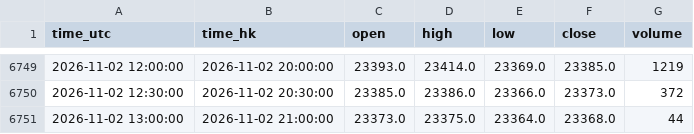
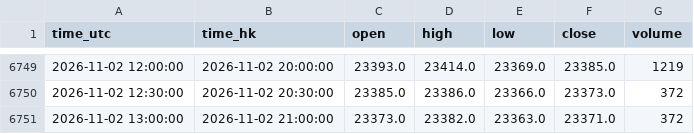
Before and after one commit to ronaldo8282/rs-us-daily, a CSV file: docs/tpo/data/HSIF_HKEX_HSI1_30m.csv, drawn as a sheet; only a part is shown, gaps mark what is left out.

Commit message:
tpo(hsif): live 30m session update 2026-11-02

```diff
--- a/docs/tpo/data/HSIF_HKEX_HSI1_30m.csv
+++ b/docs/tpo/data/HSIF_HKEX_HSI1_30m.csv
@@ -6750,2 +6750,2 @@ time_utc,time_hk,open,high,low,close,volume
 2026-11-02 12:30:00,2026-11-02 20:30:00,23385.0,23386.0,23366.0,23373.0,372
-2026-11-02 13:00:00,2026-11-02 21:00:00,23373.0,23375.0,23364.0,23368.0,44
+2026-11-02 13:00:00,2026-11-02 21:00:00,23373.0,23382.0,23363.0,23371.0,372
```
Also changed, not shown: 1 other file.
